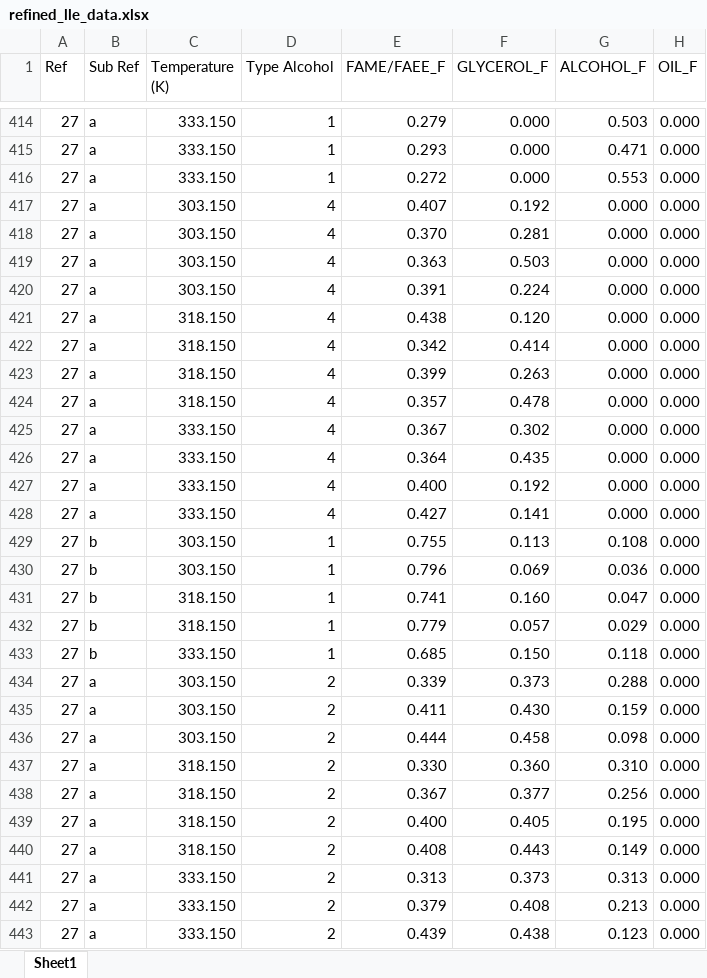
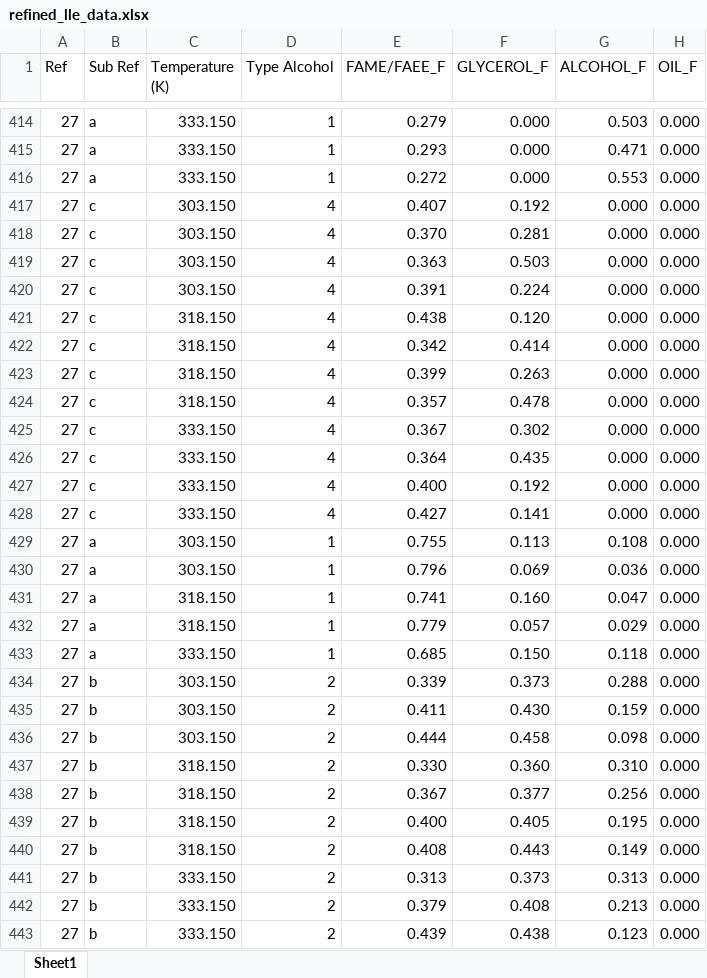
Before and after one commit to Juandhb99/ThermOleo, an Excel workbook: UnifacDortmund/Experimental_Data/data/refined_lle_data.xlsx, sheet Sheet1, drawn as a sheet; only a part is shown, gaps mark what is left out; values as stored, in another font and other column widths than the file's, no borders; table styles not drawn; the diff covers the shown part only; the diff names each change by its address in the sheet, - before the commit and + after, or states it on an @@ line.

```diff
--- a/UnifacDortmund/Experimental_Data/data/refined_lle_data.xlsx (sheet Sheet1)
+++ b/UnifacDortmund/Experimental_Data/data/refined_lle_data.xlsx (sheet Sheet1)
-B417:B428 (Sub Ref): a
+B417:B428 (Sub Ref): c
-B429:B433 (Sub Ref): b
+B429:B433 (Sub Ref): a
-B434:B443 (Sub Ref): a
+B434:B443 (Sub Ref): b
```
Also changed, not shown: 80 edited cells elsewhere in this sheet, UnifacDortmund/Experimental_Data/data/profile_coeffs.xlsx, 2 other files.
